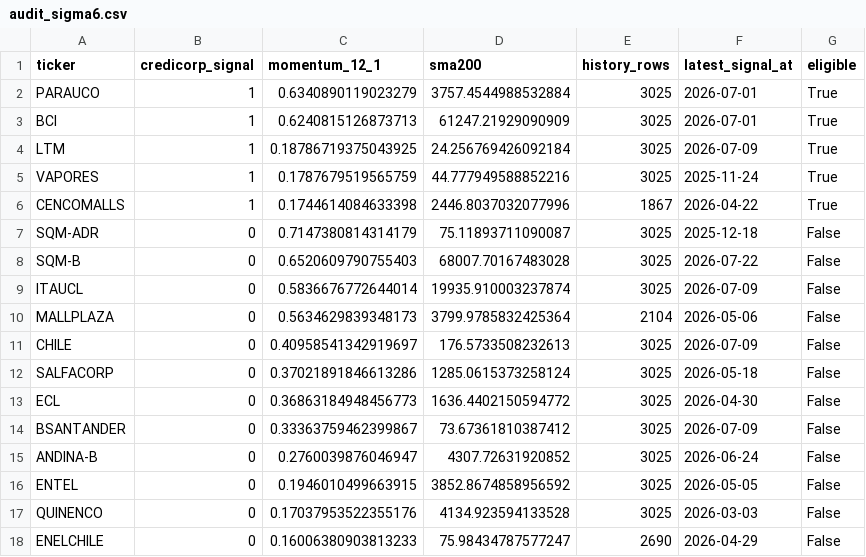
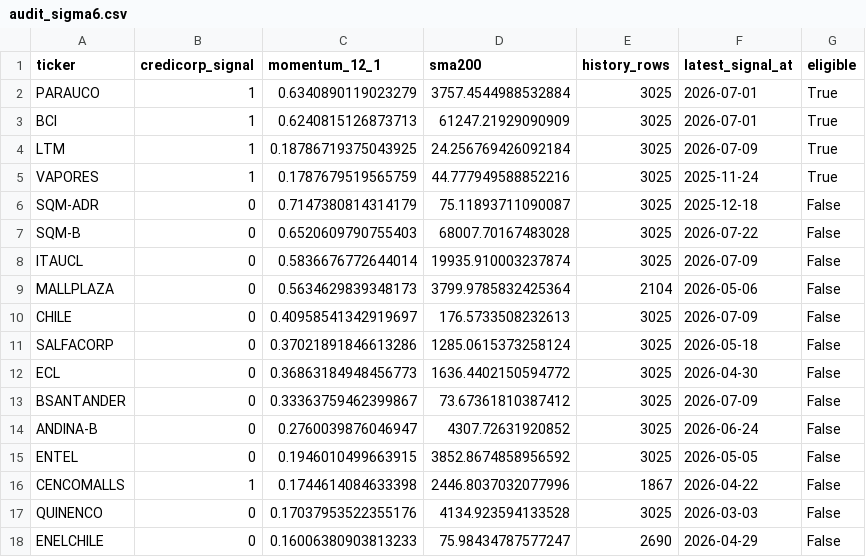
Before and after one commit to rodrigoaguirrediaz6644/alphadata-beta, a CSV file: data/audit_sigma6.csv, drawn as a sheet; only a part is shown.

```diff
--- a/data/audit_sigma6.csv
+++ b/data/audit_sigma6.csv
@@ -5,3 +5,2 @@ LTM,1,0.18786719375043925,24.256769426092184,3025,2026-07-09,True
 VAPORES,1,0.1787679519565759,44.777949588852216,3025,2025-11-24,True
-CENCOMALLS,1,0.1744614084633398,2446.8037032077996,1867,2026-04-22,True
 SQM-ADR,0,0.7147380814314179,75.11893711090087,3025,2025-12-18,False
@@ -16,2 +15,3 @@ ANDINA-B,0,0.2760039876046947,4307.72631920852,3025,2026-06-24,False
 ENTEL,0,0.1946010499663915,3852.8674858956592,3025,2026-05-05,False
+CENCOMALLS,1,0.1744614084633398,2446.8037032077996,1867,2026-04-22,False
 QUINENCO,0,0.17037953522355176,4134.923594133528,3025,2026-03-03,False
```
Also changed, not shown: data/libro_posiciones.csv, data/portfolio_sigma6.csv, 12 other files.
